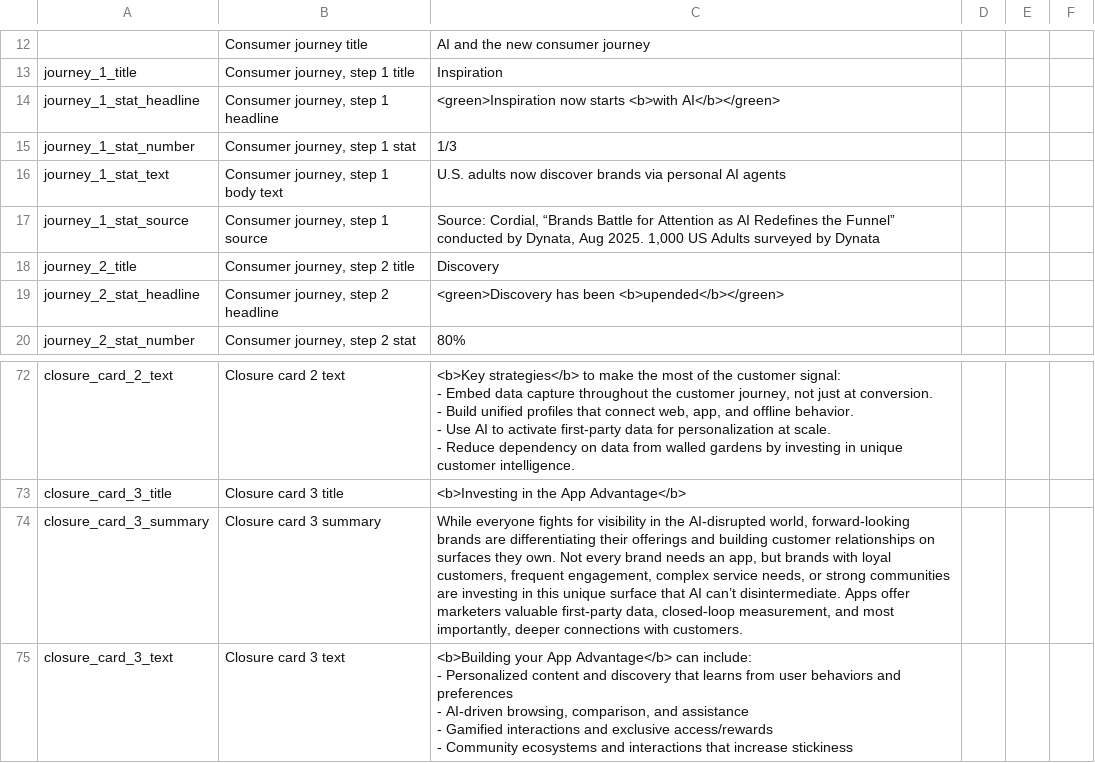
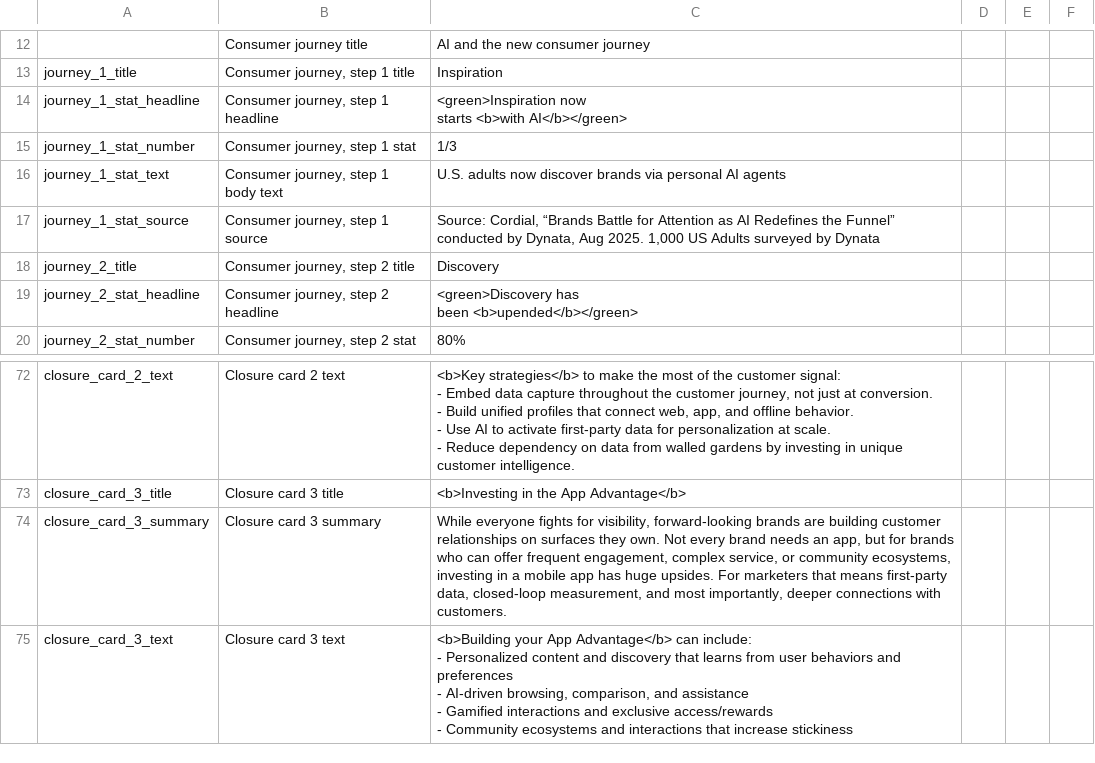
Before and after one commit to parabolestudio/molocobcgreport, a CSV file: public/data/mainCopy.csv, drawn as a sheet; only a part is shown, gaps mark what is left out; the diff names each change by its address in the sheet, - before the commit and + after, or states it on an @@ line.

```diff
--- a/public/data/mainCopy.csv
+++ b/public/data/mainCopy.csv
-C14: …<b>with AI</b></green>
+C14: …<b>with AI</b></green>
-C19: …been <b>upended</b></green>
+C19: …been <b>upended</b></green>
-C74: …fights for visibility in the AI-disrupted world, forward-looking brands are differentiating their offerings and building customer relationships on surfaces they own. Not every brand needs an app, but brands with loyal customers, frequent engagement, complex service needs, or strong communities are investing in this unique surface that AI can’t disintermediate. Apps offer marketers valuable first-party data,…
+C74: …fights for visibility, forward-looking brands are building customer relationships on surfaces they own. Not every brand needs an app, but for brands who can offer frequent engagement, complex service, or community ecosystems, investing in a mobile app has huge upsides. For marketers that means first-party data,…
```
Also changed, not shown: 2 other files.
